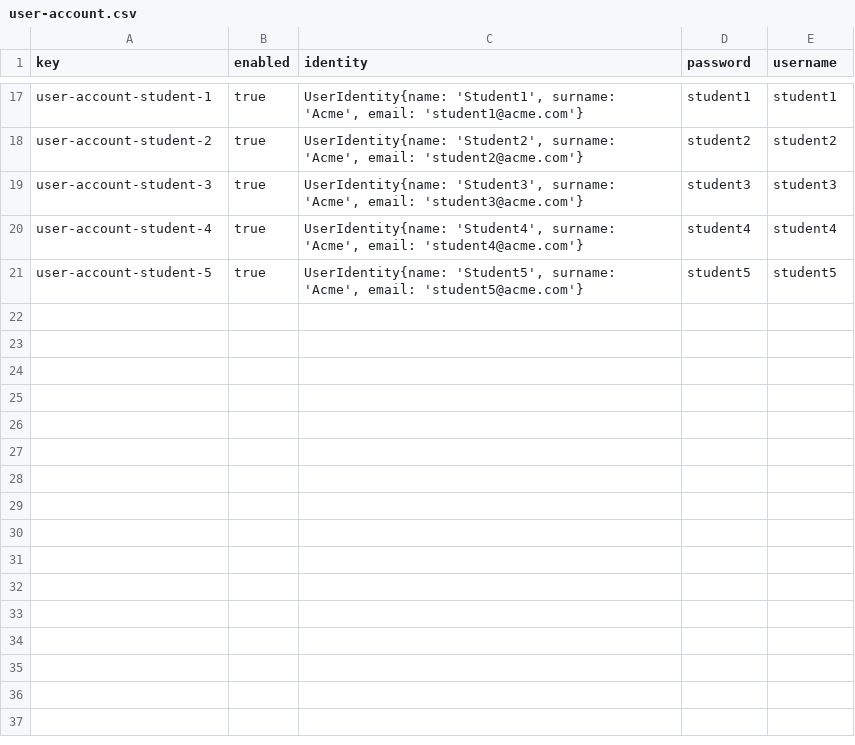
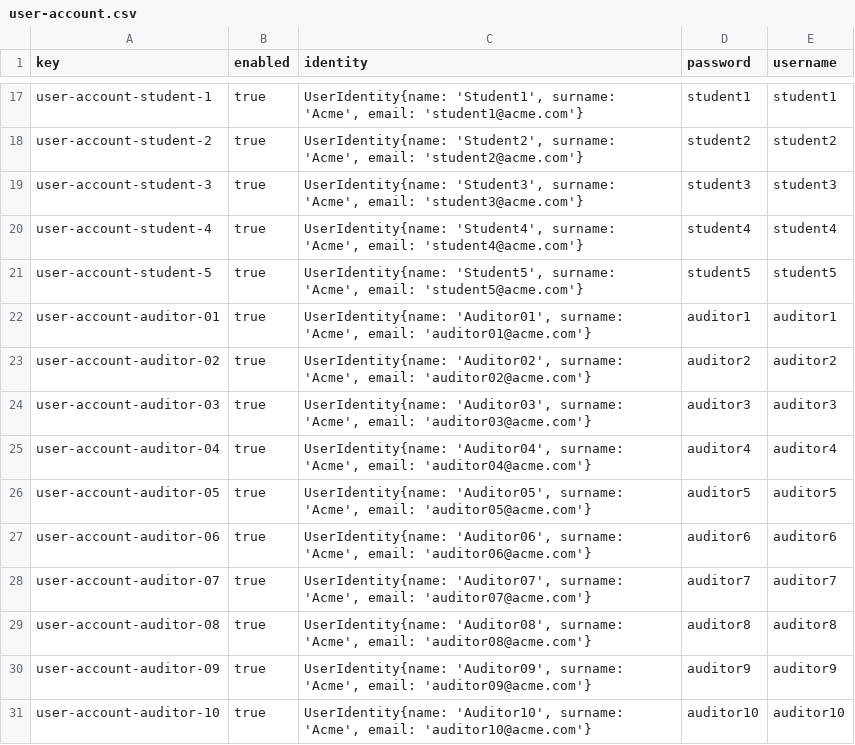
Before and after one commit to Dp2-C1-04-08/Dp2-C1-04-08, a CSV file: src/main/webapp/WEB-INF/resources/initial-data/user-account.csv, drawn as a sheet; only a part is shown, gaps mark what is left out.

Commit message:
Created sample data for auditor

```diff
--- a/src/main/webapp/WEB-INF/resources/initial-data/user-account.csv
+++ b/src/main/webapp/WEB-INF/resources/initial-data/user-account.csv
@@ -21 +21,11 @@ user-account-student-4,true,"UserIdentity{name: 'Student4', surname: 'Acme', ema
 user-account-student-5,true,"UserIdentity{name: 'Student5', surname: 'Acme', email: 'student5@acme.com'}",student5,student5
+user-account-auditor-01,true,"UserIdentity{name: 'Auditor01', surname: 'Acme', email: 'auditor01@acme.com'}",auditor1,auditor1
+user-account-auditor-02,true,"UserIdentity{name: 'Auditor02', surname: 'Acme', email: 'auditor02@acme.com'}",auditor2,auditor2
+user-account-auditor-03,true,"UserIdentity{name: 'Auditor03', surname: 'Acme', email: 'auditor03@acme.com'}",auditor3,auditor3
+user-account-auditor-04,true,"UserIdentity{name: 'Auditor04', surname: 'Acme', email: 'auditor04@acme.com'}",auditor4,auditor4
+user-account-auditor-05,true,"UserIdentity{name: 'Auditor05', surname: 'Acme', email: 'auditor05@acme.com'}",auditor5,auditor5
+user-account-auditor-06,true,"UserIdentity{name: 'Auditor06', surname: 'Acme', email: 'auditor06@acme.com'}",auditor6,auditor6
+user-account-auditor-07,true,"UserIdentity{name: 'Auditor07', surname: 'Acme', email: 'auditor07@acme.com'}",auditor7,auditor7
+user-account-auditor-08,true,"UserIdentity{name: 'Auditor08', surname: 'Acme', email: 'auditor08@acme.com'}",auditor8,auditor8
+user-account-auditor-09,true,"UserIdentity{name: 'Auditor09', surname: 'Acme', email: 'auditor09@acme.com'}",auditor9,auditor9
+user-account-auditor-10,true,"UserIdentity{name: 'Auditor10', surname: 'Acme', email: 'auditor10@acme.com'}",auditor10,auditor10
```
Also changed, not shown: 1 other file.
